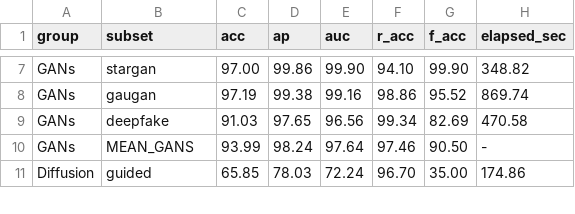
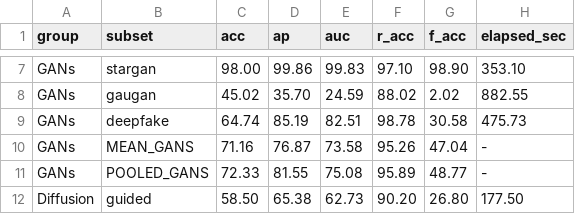
Before and after one commit to LeeVHoangtk3/fatformer-xla, a CSV file: DATASET/logs/m4_full_benchmark/task_5.1_clean_results.csv, drawn as a sheet; only a part is shown, gaps mark what is left out; addresses are those after the commit; the diff covers the shown part only; the diff names each change by its address in the sheet, - before the commit and + after, or states it on an @@ line.

Commit message:
done task 5.1

```diff
--- a/DATASET/logs/m4_full_benchmark/task_5.1_clean_results.csv
+++ b/DATASET/logs/m4_full_benchmark/task_5.1_clean_results.csv
-C7 (acc): 97.00
+C7 (acc): 98.00
-E7 (auc): 99.90
+E7 (auc): 99.83
-F7 (r_acc): 94.10
+F7 (r_acc): 97.10
-G7 (f_acc): 99.90
+G7 (f_acc): 98.90
-H7 (elapsed_sec): 348.82
+H7 (elapsed_sec): 353.10
-C8 (acc): 97.19
+C8 (acc): 45.02
-D8 (ap): 99.38
+D8 (ap): 35.70
-E8 (auc): 99.16
+E8 (auc): 24.59
-F8 (r_acc): 98.86
+F8 (r_acc): 88.02
-G8 (f_acc): 95.52
+G8 (f_acc): 2.02
-H8 (elapsed_sec): 869.74
+H8 (elapsed_sec): 882.55
-C9 (acc): 91.03
+C9 (acc): 64.74
-D9 (ap): 97.65
+D9 (ap): 85.19
-E9 (auc): 96.56
+E9 (auc): 82.51
-F9 (r_acc): 99.34
+F9 (r_acc): 98.78
-G9 (f_acc): 82.69
+G9 (f_acc): 30.58
-H9 (elapsed_sec): 470.58
+H9 (elapsed_sec): 475.73
-C10 (acc): 93.99
+C10 (acc): 71.16
-D10 (ap): 98.24
+D10 (ap): 76.87
-E10 (auc): 97.64
+E10 (auc): 73.58
-F10 (r_acc): 97.46
+F10 (r_acc): 95.26
-G10 (f_acc): 90.50
+G10 (f_acc): 47.04
+row 11: GANs | POOLED_GANS | 72.33 | 81.55 | 75.08 | 95.89 | 48.77 | -
-C12 (acc): 65.85
+C12 (acc): 58.50
-D12 (ap): 78.03
+D12 (ap): 65.38
-E12 (auc): 72.24
+E12 (auc): 62.73
-F12 (r_acc): 96.70
+F12 (r_acc): 90.20
-G12 (f_acc): 35.00
+G12 (f_acc): 26.80
-H12 (elapsed_sec): 174.86
+H12 (elapsed_sec): 177.50
```
Also changed, not shown: 2 added rows and 94 edited cells elsewhere in this file, DATASET/logs/m4_full_benchmark/final_full_benchmark_matrix.csv, DATASET/logs/m4_full_benchmark/task_5.1_degraded_results.csv, 5 other files.
